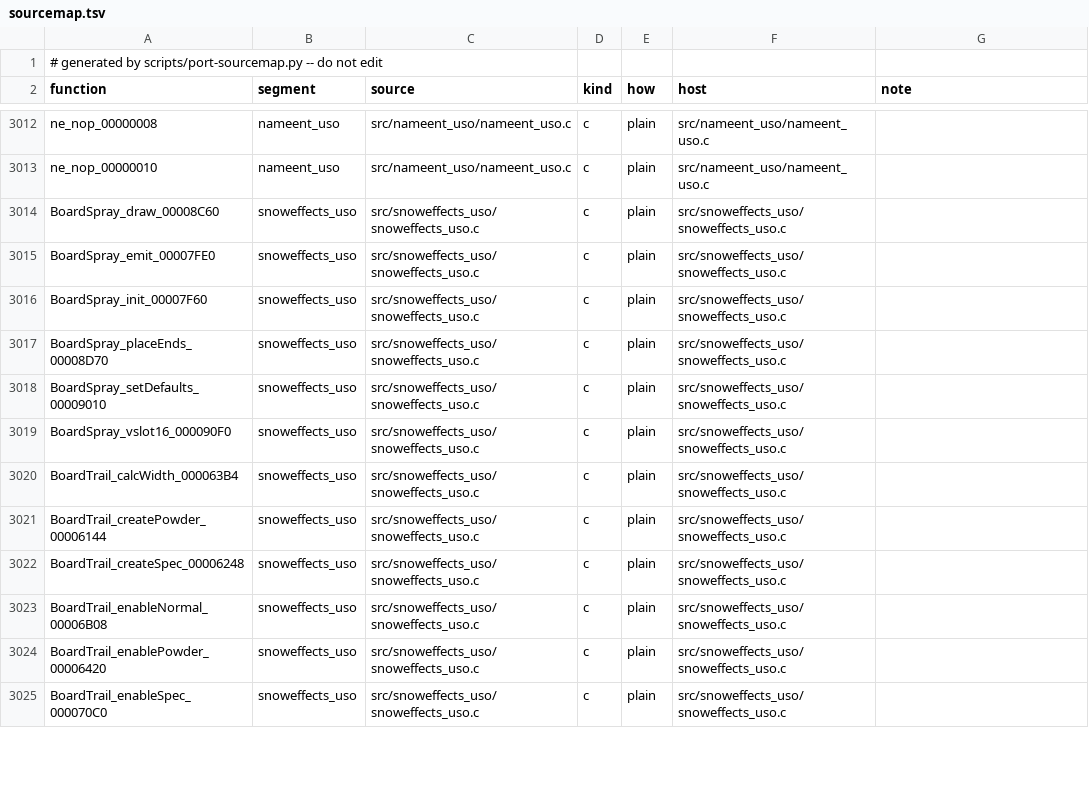
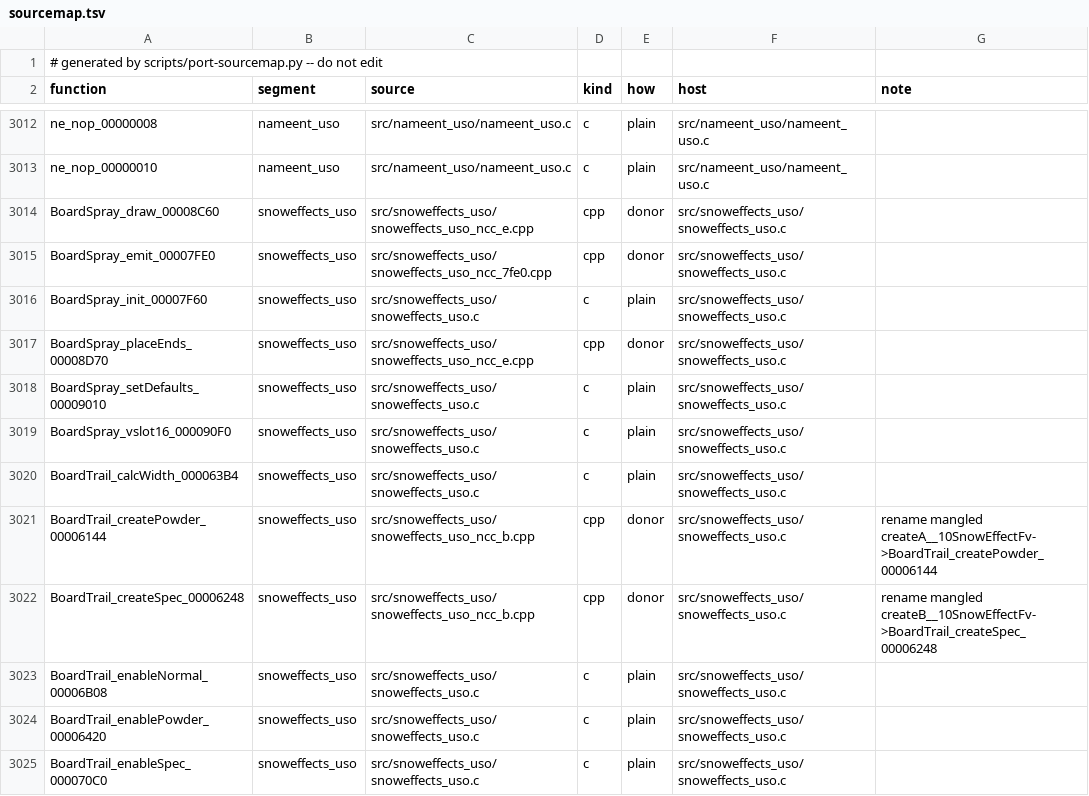
Before and after one commit to djsaunde/1080-decomp, a TSV file: port/sourcemap.tsv, drawn as a sheet; only a part is shown, gaps mark what is left out; the diff covers the shown part only.

```diff
--- a/port/sourcemap.tsv
+++ b/port/sourcemap.tsv
@@ -3013,6 +3013,6 @@ ne_nop_00000008	nameent_uso	src/nameent_uso/nameent_uso.c	c	plain	src/nameent_us
 ne_nop_00000010	nameent_uso	src/nameent_uso/nameent_uso.c	c	plain	src/nameent_uso/nameent_uso.c	
-BoardSpray_draw_00008C60	snoweffects_uso	src/snoweffects_uso/snoweffects_uso.c	c	plain	src/snoweffects_uso/snoweffects_uso.c	
-BoardSpray_emit_00007FE0	snoweffects_uso	src/snoweffects_uso/snoweffects_uso.c	c	plain	src/snoweffects_uso/snoweffects_uso.c	
+BoardSpray_draw_00008C60	snoweffects_uso	src/snoweffects_uso/snoweffects_uso_ncc_e.cpp	cpp	donor	src/snoweffects_uso/snoweffects_uso.c	
+BoardSpray_emit_00007FE0	snoweffects_uso	src/snoweffects_uso/snoweffects_uso_ncc_7fe0.cpp	cpp	donor	src/snoweffects_uso/snoweffects_uso.c	
 BoardSpray_init_00007F60	snoweffects_uso	src/snoweffects_uso/snoweffects_uso.c	c	plain	src/snoweffects_uso/snoweffects_uso.c	
-BoardSpray_placeEnds_00008D70	snoweffects_uso	src/snoweffects_uso/snoweffects_uso.c	c	plain	src/snoweffects_uso/snoweffects_uso.c	
+BoardSpray_placeEnds_00008D70	snoweffects_uso	src/snoweffects_uso/snoweffects_uso_ncc_e.cpp	cpp	donor	src/snoweffects_uso/snoweffects_uso.c	
 BoardSpray_setDefaults_00009010	snoweffects_uso	src/snoweffects_uso/snoweffects_uso.c	c	plain	src/snoweffects_uso/snoweffects_uso.c	
@@ -3020,4 +3020,4 @@ BoardSpray_vslot16_000090F0	snoweffects_uso	src/snoweffects_uso/snoweffects_uso.
 BoardTrail_calcWidth_000063B4	snoweffects_uso	src/snoweffects_uso/snoweffects_uso.c	c	plain	src/snoweffects_uso/snoweffects_uso.c	
-BoardTrail_createPowder_00006144	snoweffects_uso	src/snoweffects_uso/snoweffects_uso.c	c	plain	src/snoweffects_uso/snoweffects_uso.c	
-BoardTrail_createSpec_00006248	snoweffects_uso	src/snoweffects_uso/snoweffects_uso.c	c	plain	src/snoweffects_uso/snoweffects_uso.c	
+BoardTrail_createPowder_00006144	snoweffects_uso	src/snoweffects_uso/snoweffects_uso_ncc_b.cpp	cpp	donor	src/snoweffects_uso/snoweffects_uso.c	rename mangled createA__10SnowEffectFv->BoardTrail_createPowder_00006144
+BoardTrail_createSpec_00006248	snoweffects_uso	src/snoweffects_uso/snoweffects_uso_ncc_b.cpp	cpp	donor	src/snoweffects_uso/snoweffects_uso.c	rename mangled createB__10SnowEffectFv->BoardTrail_createSpec_00006248
 BoardTrail_enableNormal_00006B08	snoweffects_uso	src/snoweffects_uso/snoweffects_uso.c	c	plain	src/snoweffects_uso/snoweffects_uso.c	
```
Also changed, not shown: 106 edited cells elsewhere in this file, port/gen/binds-left.tsv, port/gen/binds.tsv, 18 other files.
